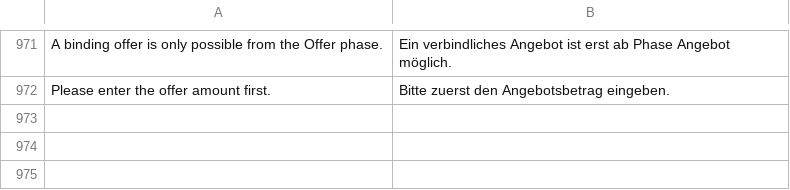
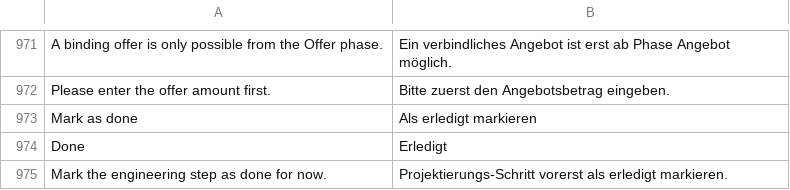
Before and after one commit to dpb97/crm, a CSV file: lcs_integrations/lcs_integrations/translations/de.csv, drawn as a sheet; only a part is shown, gaps mark what is left out; the diff names each change by its address in the sheet, - before the commit and + after, or states it on an @@ line.

```diff
--- a/lcs_integrations/lcs_integrations/translations/de.csv
+++ b/lcs_integrations/lcs_integrations/translations/de.csv
+row 973: Mark as done | Als erledigt markieren
+row 974: Done | Erledigt
+row 975: Mark the engineering step as done for now. | Projektierungs-Schritt vorerst als erledigt markieren.
```
Also changed, not shown: 1 other file.
